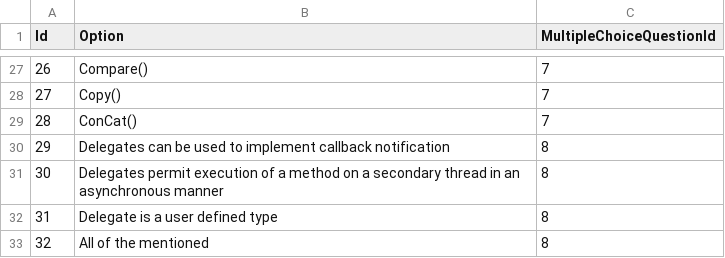
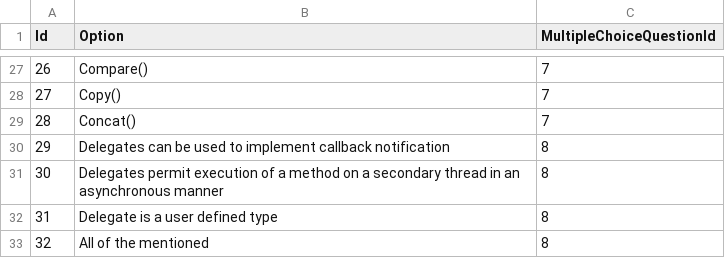
Before and after one commit to yoannakostova/Survello, a CSV file: Survello/Survello.Seeder/SeedFiles/options.csv, drawn as a sheet; only a part is shown, gaps mark what is left out; the diff names each change by its address in the sheet, - before the commit and + after, or states it on an @@ line.

Commit message:
Update Details and Answer views. Seeder updated.

```diff
--- a/Survello/Survello.Seeder/SeedFiles/options.csv
+++ b/Survello/Survello.Seeder/SeedFiles/options.csv
-B29 (Option): ConCat()
+B29 (Option): Concat()
```
Also changed, not shown: Survello/Survello.Seeder/SeedFiles/multipleQuestions.csv, 6 other files.
